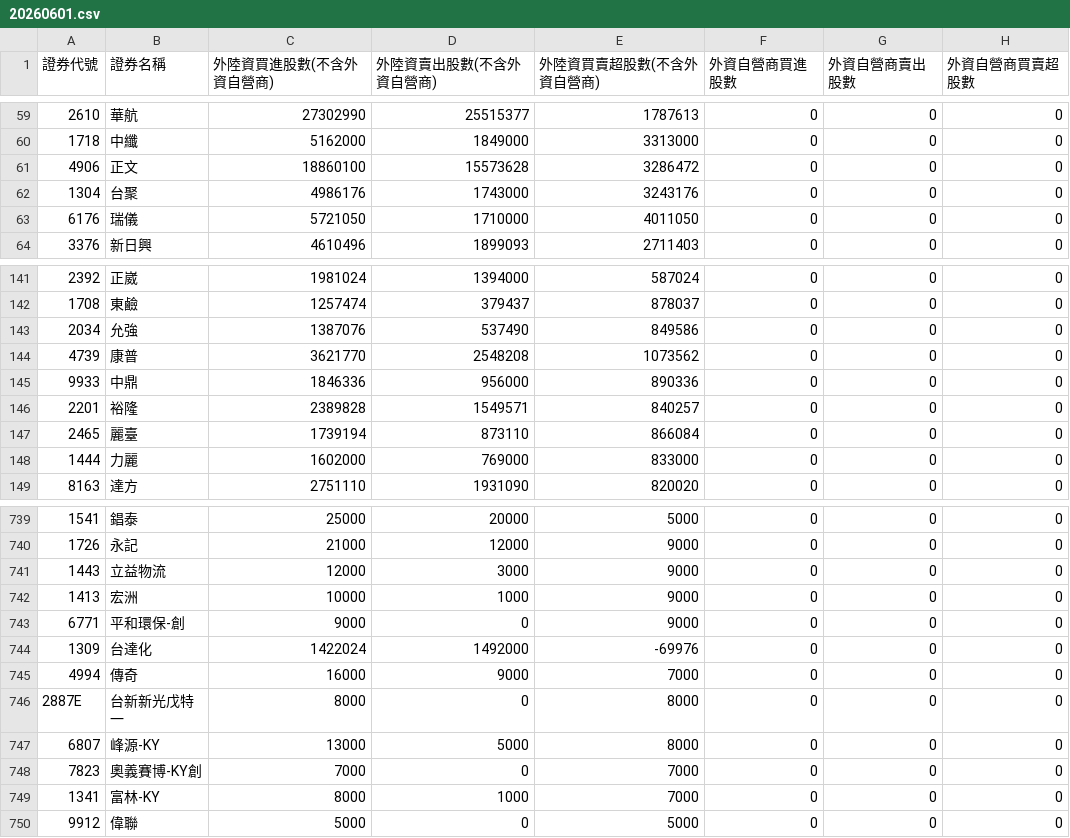
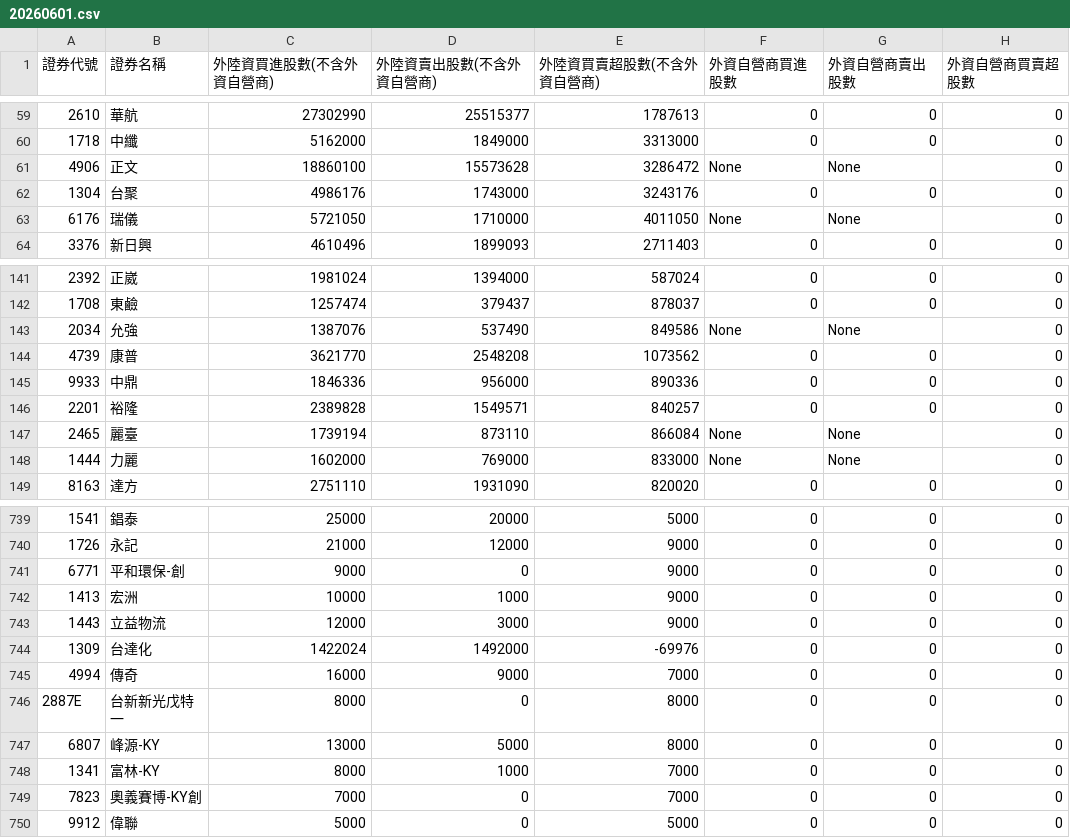
Before and after one commit to SongChiChuang/tw-stock-flow, a CSV file: data/20260601.csv, drawn as a sheet; only a part is shown, gaps mark what is left out; the diff covers the shown part only; the diff names each change by its address in the sheet, - before the commit and + after, or states it on an @@ line.

```diff
--- a/data/20260601.csv
+++ b/data/20260601.csv
-F61 (外資自營商買進股數): 0
+F61 (外資自營商買進股數): None
-G61 (外資自營商賣出股數): 0
+G61 (外資自營商賣出股數): None
-F63 (外資自營商買進股數): 0
+F63 (外資自營商買進股數): None
-G63 (外資自營商賣出股數): 0
+G63 (外資自營商賣出股數): None
-F143 (外資自營商買進股數): 0
+F143 (外資自營商買進股數): None
-G143 (外資自營商賣出股數): 0
+G143 (外資自營商賣出股數): None
-F147:F148 (外資自營商買進股數): 0
+F147:F148 (外資自營商買進股數): None
-G147:G148 (外資自營商賣出股數): 0
+G147:G148 (外資自營商賣出股數): None
@@ row 743 moved to row 741: 6771 @@
@@ row 749 moved to row 748: 1341 @@
```
Also changed, not shown: 6 edited cells elsewhere in this file, 1 other file.
